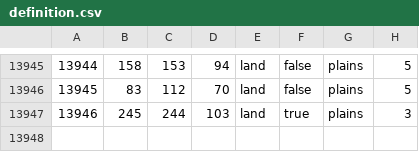
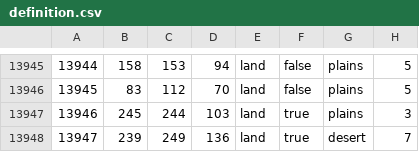
Before and after one commit to EoaNB-Team/EoaNB, a CSV file: toi/map/definition.csv, drawn as a sheet; only a part is shown, gaps mark what is left out; the diff names each change by its address in the sheet, - before the commit and + after, or states it on an @@ line.

```diff
--- a/toi/map/definition.csv
+++ b/toi/map/definition.csv
+row 13948: 13947 | 239 | 249 | 136 | land | true | desert | 7
```
Also changed, not shown: toi/map/adjacencies.csv, 31 other files.
